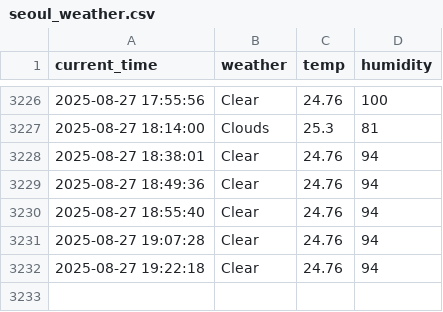
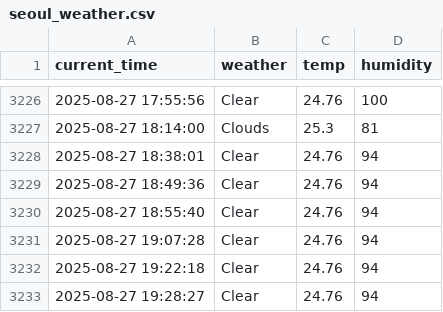
Before and after one commit to eunseong-kim-01/seoul_weather_5m, a CSV file: seoul_weather.csv, drawn as a sheet; only a part is shown, gaps mark what is left out.

```diff
--- a/seoul_weather.csv
+++ b/seoul_weather.csv
@@ -3232 +3232,2 @@ current_time,weather,temp,humidity
 2025-08-27 19:22:18,Clear,24.76,94
+2025-08-27 19:28:27,Clear,24.76,94
```
